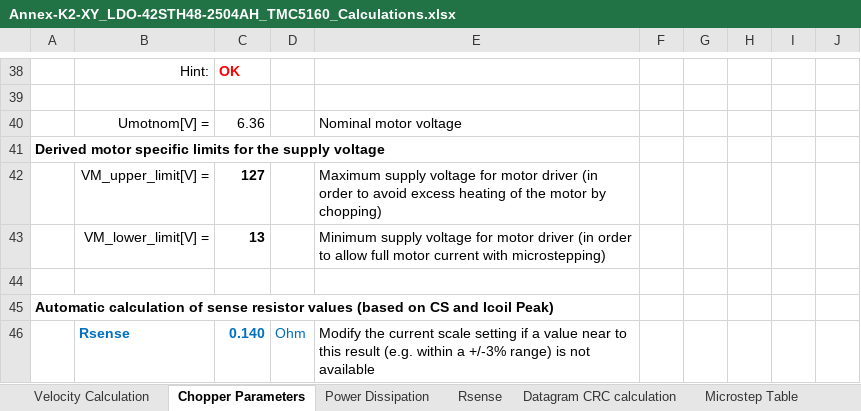
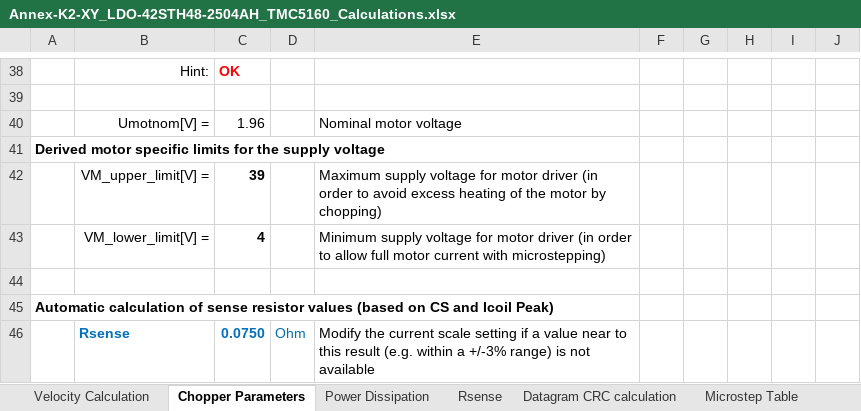
Before and after one commit to nielsvz/klipper-configuration, an Excel workbook: doc/annex-k2/driver_tuning/Annex-K2-XY_LDO-42STH48-2504AH_TMC5160_Calculations.xlsx, sheet Chopper Parameters, drawn as a sheet; only a part is shown, gaps mark what is left out; values as stored, in another font and other column widths than the file's, no borders; conditional formats not drawn; the diff covers the shown part only; the diff names each change by its address in the sheet, - before the commit and + after, or states it on an @@ line.

```diff
--- a/doc/annex-k2/driver_tuning/Annex-K2-XY_LDO-42STH48-2504AH_TMC5160_Calculations.xlsx (sheet Chopper Parameters)
+++ b/doc/annex-k2/driver_tuning/Annex-K2-XY_LDO-42STH48-2504AH_TMC5160_Calculations.xlsx (sheet Chopper Parameters)
-C40: 6.36
+C40: 1.96
-C42: 127
+C42: 39
-C43: 13
+C43: 4
-C46: 0.140
+C46: 0.0750
```
Also changed, not shown: 16 edited cells elsewhere in this sheet, charts or pictures, 45 other files.
